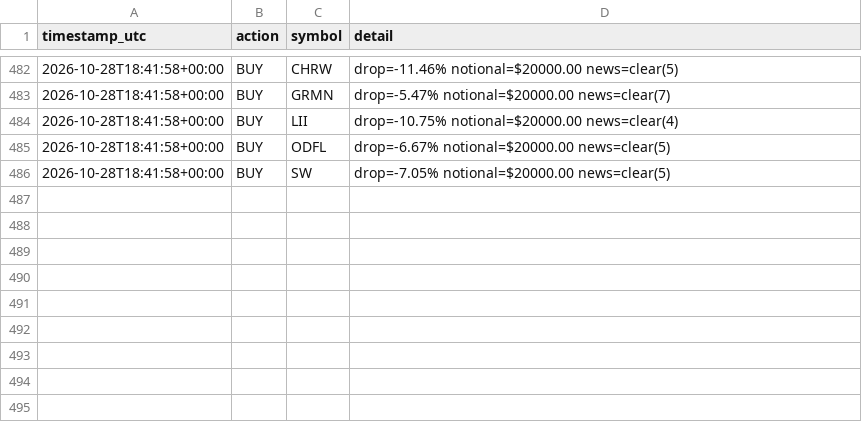
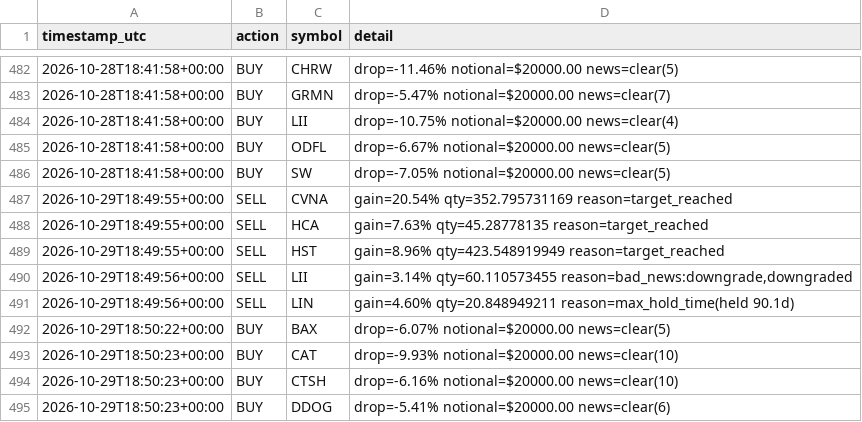
Before and after one commit to titomotta3/dip-recover-trading-bot, a CSV file: trade_log.csv, drawn as a sheet; only a part is shown, gaps mark what is left out.

```diff
--- a/trade_log.csv
+++ b/trade_log.csv
@@ -486 +486,10 @@ timestamp_utc,action,symbol,detail
 2026-10-28T18:41:58+00:00,BUY,SW,drop=-7.05% notional=$20000.00 news=clear(5)
+2026-10-29T18:49:55+00:00,SELL,CVNA,gain=20.54% qty=352.795731169 reason=target_reached
+2026-10-29T18:49:55+00:00,SELL,HCA,gain=7.63% qty=45.28778135 reason=target_reached
+2026-10-29T18:49:55+00:00,SELL,HST,gain=8.96% qty=423.548919949 reason=target_reached
+2026-10-29T18:49:56+00:00,SELL,LII,"gain=3.14% qty=60.110573455 reason=bad_news:downgrade,downgraded"
+2026-10-29T18:49:56+00:00,SELL,LIN,gain=4.60% qty=20.848949211 reason=max_hold_time(held 90.1d)
+2026-10-29T18:50:22+00:00,BUY,BAX,drop=-6.07% notional=$20000.00 news=clear(5)
+2026-10-29T18:50:23+00:00,BUY,CAT,drop=-9.93% notional=$20000.00 news=clear(10)
+2026-10-29T18:50:23+00:00,BUY,CTSH,drop=-6.16% notional=$20000.00 news=clear(10)
+2026-10-29T18:50:23+00:00,BUY,DDOG,drop=-5.41% notional=$20000.00 news=clear(6)
```
Also changed, not shown: equity_history.csv, spy_benchmark.csv, 3 other files.
